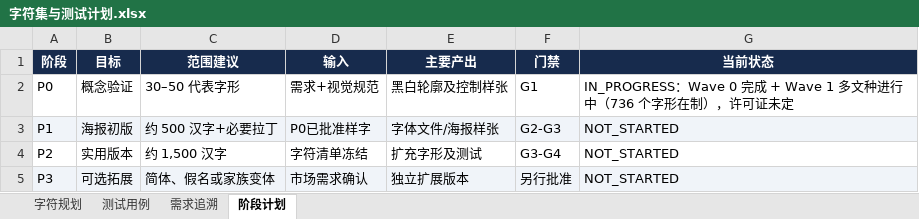
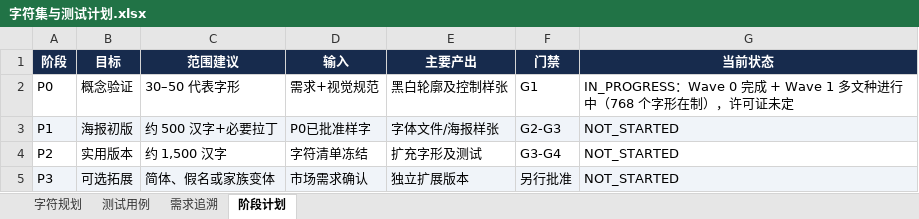
Before and after one commit to UlyssesLeoLee/HKPoster, an Excel workbook: tables/字符集与测试计划.xlsx, sheet 阶段计划, drawn as a sheet; values as stored, in another font and other column widths than the file's, no borders; the diff names each change by its address in the sheet, - before the commit and + after, or states it on an @@ line.

```diff
--- a/tables/字符集与测试计划.xlsx (sheet 阶段计划)
+++ b/tables/字符集与测试计划.xlsx (sheet 阶段计划)
-G2 (当前状态): …进行中（736 个字形在…
+G2 (当前状态): …进行中（768 个字形在…
```
Also changed, not shown: sheet 字符规划.
